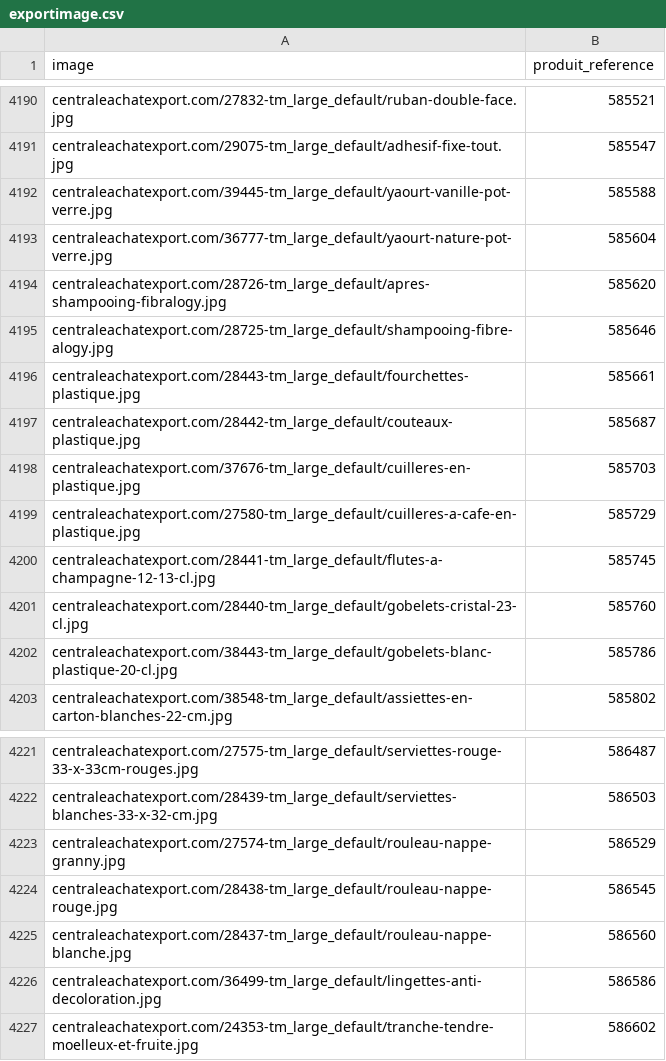
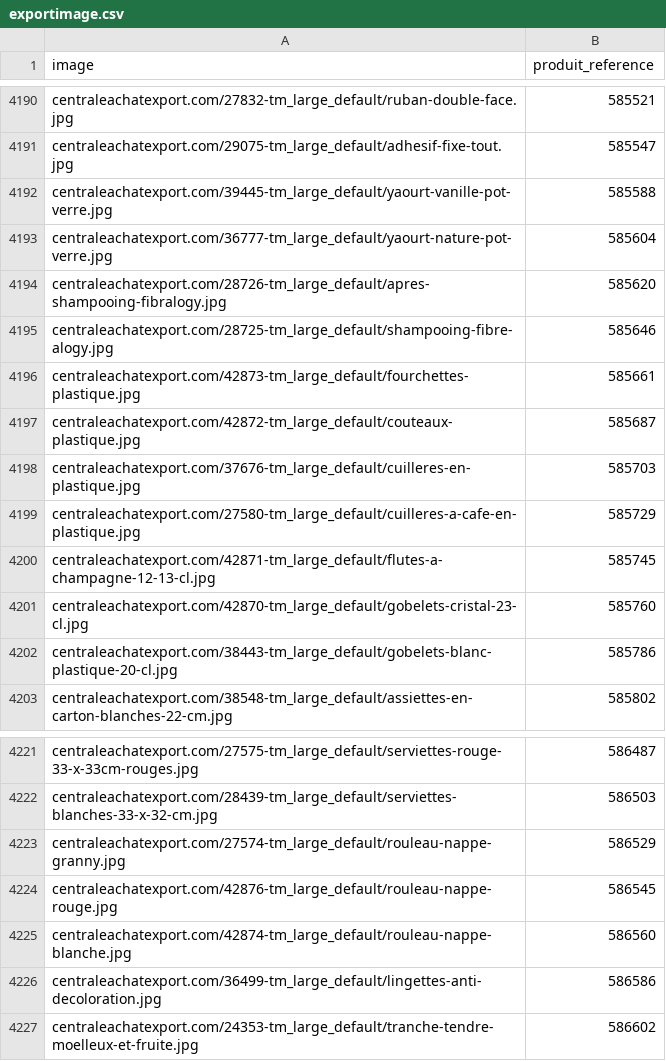
Before and after one commit to Laprot/Sniw, a CSV file: public/produits_csv/exportimage.csv, drawn as a sheet; only a part is shown, gaps mark what is left out.

Commit message:
feat: modif Import produit/image + Autres fonctionnalités

```diff
--- a/public/produits_csv/exportimage.csv
+++ b/public/produits_csv/exportimage.csv
@@ -4195,8 +4195,8 @@ centraleachatexport.com/28726-tm_large_default/apres-shampooing-fibralogy.jpg;58
 centraleachatexport.com/28725-tm_large_default/shampooing-fibre-alogy.jpg;585646
-centraleachatexport.com/28443-tm_large_default/fourchettes-plastique.jpg;585661
-centraleachatexport.com/28442-tm_large_default/couteaux-plastique.jpg;585687
+centraleachatexport.com/42873-tm_large_default/fourchettes-plastique.jpg;585661
+centraleachatexport.com/42872-tm_large_default/couteaux-plastique.jpg;585687
 centraleachatexport.com/37676-tm_large_default/cuilleres-en-plastique.jpg;585703
 centraleachatexport.com/27580-tm_large_default/cuilleres-a-cafe-en-plastique.jpg;585729
-centraleachatexport.com/28441-tm_large_default/flutes-a-champagne-12-13-cl.jpg;585745
-centraleachatexport.com/28440-tm_large_default/gobelets-cristal-23-cl.jpg;585760
+centraleachatexport.com/42871-tm_large_default/flutes-a-champagne-12-13-cl.jpg;585745
+centraleachatexport.com/42870-tm_large_default/gobelets-cristal-23-cl.jpg;585760
 centraleachatexport.com/38443-tm_large_default/gobelets-blanc-plastique-20-cl.jpg;585786
@@ -4223,4 +4223,4 @@ centraleachatexport.com/28439-tm_large_default/serviettes-blanches-33-x-32-cm.jp
 centraleachatexport.com/27574-tm_large_default/rouleau-nappe-granny.jpg;586529
-centraleachatexport.com/28438-tm_large_default/rouleau-nappe-rouge.jpg;586545
-centraleachatexport.com/28437-tm_large_default/rouleau-nappe-blanche.jpg;586560
+centraleachatexport.com/42876-tm_large_default/rouleau-nappe-rouge.jpg;586545
+centraleachatexport.com/42874-tm_large_default/rouleau-nappe-blanche.jpg;586560
 centraleachatexport.com/36499-tm_large_default/lingettes-anti-decoloration.jpg;586586
```
Also changed, not shown: 28 other files.
